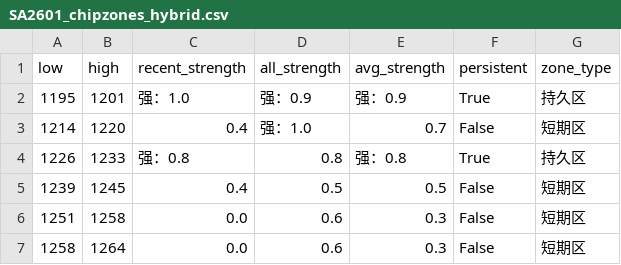
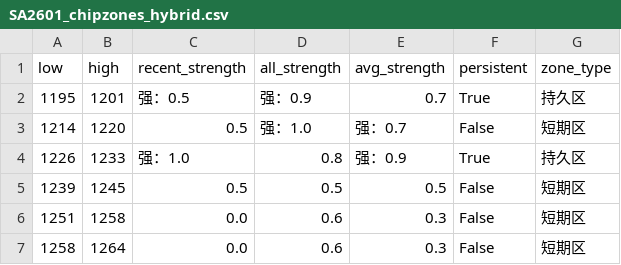
Before and after one commit to CMUJIN/trading, a CSV file: docs/SA2601/SA2601_chipzones_hybrid.csv, drawn as a sheet.

```diff
--- a/docs/SA2601/SA2601_chipzones_hybrid.csv
+++ b/docs/SA2601/SA2601_chipzones_hybrid.csv
@@ -1,6 +1,6 @@
 low,high,recent_strength,all_strength,avg_strength,persistent,zone_type
-1195,1201,强：1.0,强：0.9,强：0.9,True,持久区
-1214,1220,0.4,强：1.0,0.7,False,短期区
-1226,1233,强：0.8,0.8,强：0.8,True,持久区
-1239,1245,0.4,0.5,0.5,False,短期区
+1195,1201,强：0.5,强：0.9,0.7,True,持久区
+1214,1220,0.5,强：1.0,强：0.7,False,短期区
+1226,1233,强：1.0,0.8,强：0.9,True,持久区
+1239,1245,0.5,0.5,0.5,False,短期区
 1251,1258,0.0,0.6,0.3,False,短期区
```
Also changed, not shown: 2 other files.
